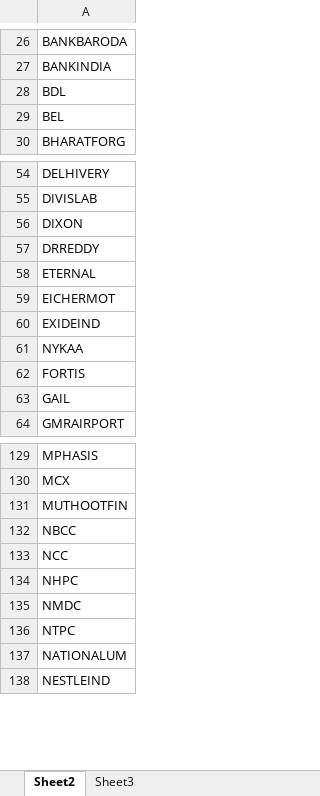
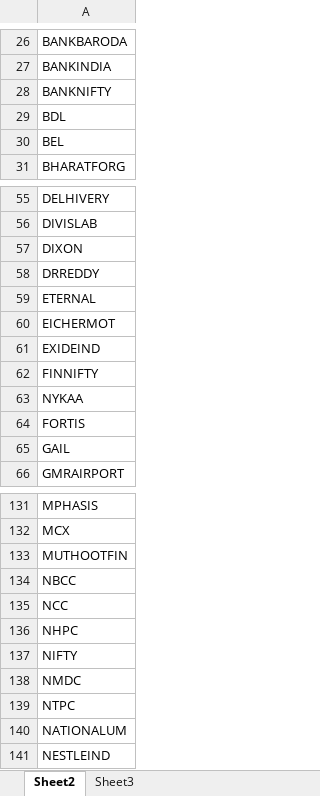
Before and after one commit to swagat2001/Derivative_Analysis, an Excel workbook: stock list.xlsx, sheet Sheet2, drawn as a sheet; only a part is shown, gaps mark what is left out; values as stored, in another font and other column widths than the file's, no borders; the diff names each change by its address in the sheet, - before the commit and + after, or states it on an @@ line.

```diff
--- a/stock list.xlsx (sheet Sheet2)
+++ b/stock list.xlsx (sheet Sheet2)
+row 28: BANKNIFTY
+row 62: FINNIFTY
+row 137: NIFTY
```
Also changed, not shown: 4 other files.
